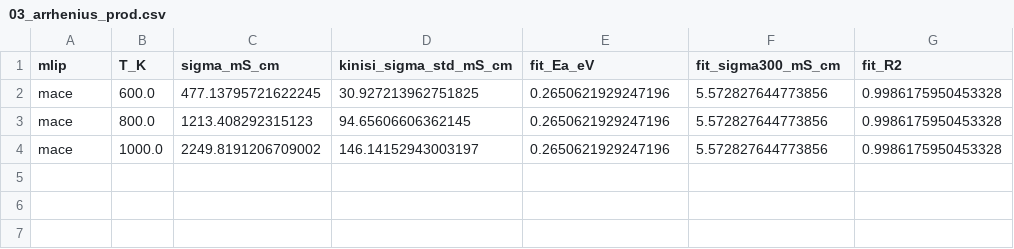
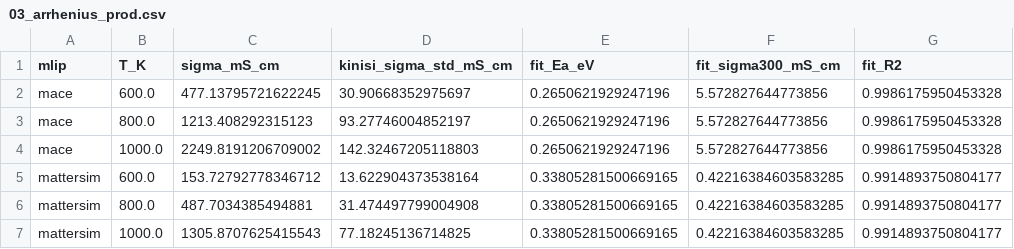
Before and after one commit to E1582271-dotcom/Solid-Electrolyte-MLIP-MD, a CSV file: source_data/03_arrhenius_prod.csv, drawn as a sheet.

```diff
--- a/source_data/03_arrhenius_prod.csv
+++ b/source_data/03_arrhenius_prod.csv
@@ -1,4 +1,7 @@
 mlip,T_K,sigma_mS_cm,kinisi_sigma_std_mS_cm,fit_Ea_eV,fit_sigma300_mS_cm,fit_R2
-mace,600.0,477.13795721622245,30.927213962751825,0.2650621929247196,5.572827644773856,0.9986175950453328
-mace,800.0,1213.408292315123,94.65606606362145,0.2650621929247196,5.572827644773856,0.9986175950453328
-mace,1000.0,2249.8191206709002,146.14152943003197,0.2650621929247196,5.572827644773856,0.9986175950453328
+mace,600.0,477.13795721622245,30.90668352975697,0.2650621929247196,5.572827644773856,0.9986175950453328
+mace,800.0,1213.408292315123,93.27746004852197,0.2650621929247196,5.572827644773856,0.9986175950453328
+mace,1000.0,2249.8191206709002,142.32467205118803,0.2650621929247196,5.572827644773856,0.9986175950453328
+mattersim,600.0,153.72792778346712,13.622904373538164,0.33805281500669165,0.42216384603583285,0.9914893750804177
+mattersim,800.0,487.7034385494881,31.474497799004908,0.33805281500669165,0.42216384603583285,0.9914893750804177
+mattersim,1000.0,1305.8707625415543,77.18245136714825,0.33805281500669165,0.42216384603583285,0.9914893750804177
```
Also changed, not shown: 49 other files.
